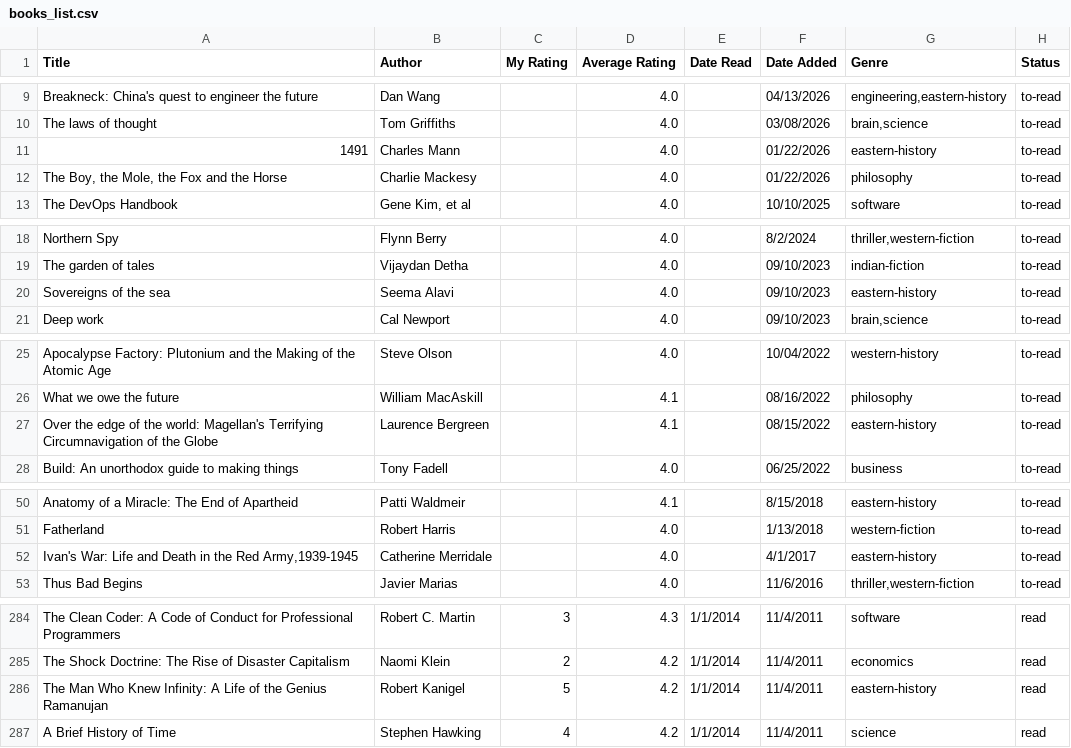
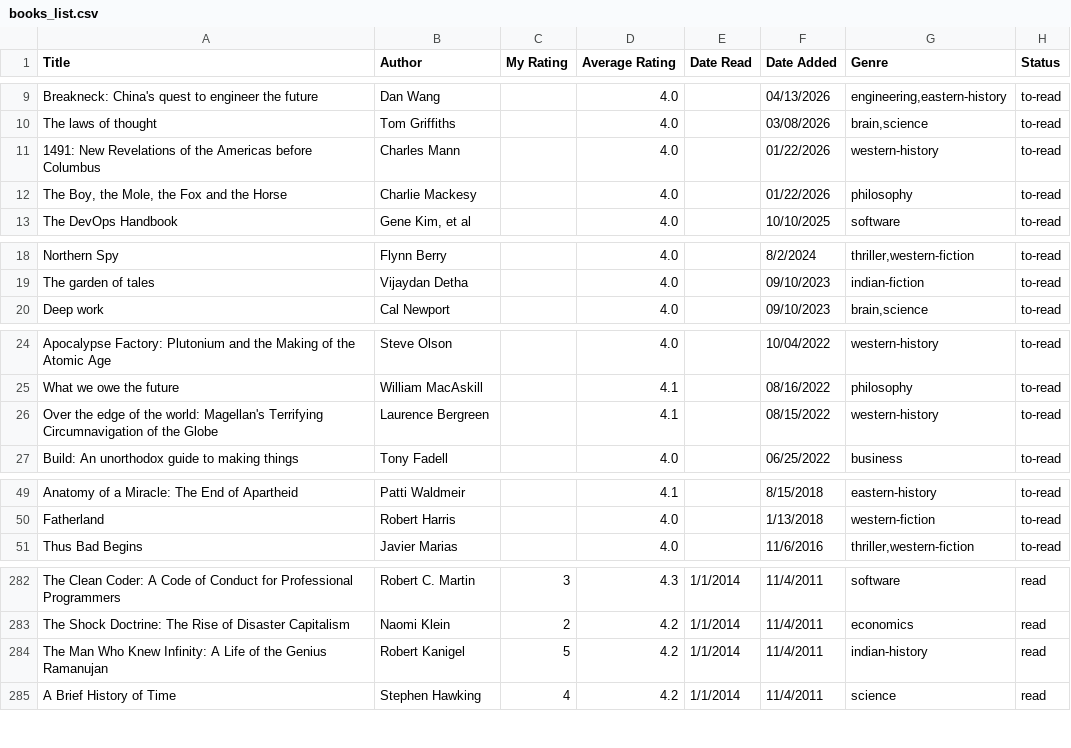
Before and after one commit to dilipwarrier/public, a CSV file: research/books_list.csv, drawn as a sheet; only a part is shown, gaps mark what is left out; the diff covers the shown part only.

```diff
--- a/research/books_list.csv
+++ b/research/books_list.csv
@@ -10,3 +10,3 @@ Breakneck: China's quest to engineer the future,Dan Wang,,4.0,,04/13/2026,"engin
 The laws of thought,Tom Griffiths,,4.0,,03/08/2026,"brain,science",to-read
-1491,Charles Mann,,4.0,,01/22/2026,eastern-history,to-read
+1491: New Revelations of the Americas before Columbus,Charles Mann,,4.0,,01/22/2026,western-history,to-read
 "The Boy, the Mole, the Fox and the Horse",Charlie Mackesy,,4.0,,01/22/2026,philosophy,to-read
@@ -19,3 +19,2 @@ Northern Spy,Flynn Berry,,4.0,,8/2/2024,"thriller,western-fiction",to-read
 The garden of tales,Vijaydan Detha,,4.0,,09/10/2023,indian-fiction,to-read
-Sovereigns of the sea,Seema Alavi,,4.0,,09/10/2023,eastern-history,to-read
 Deep work,Cal Newport,,4.0,,09/10/2023,"brain,science",to-read
@@ -26,3 +25,3 @@ Apocalypse Factory: Plutonium and the Making of the Atomic Age,Steve Olson,,4.0,
 What we owe the future,William MacAskill,,4.1,,08/16/2022,philosophy,to-read
-Over the edge of the world: Magellan's Terrifying Circumnavigation of the Globe,Laurence Bergreen,,4.1,,08/15/2022,eastern-history,to-read
+Over the edge of the world: Magellan's Terrifying Circumnavigation of the Globe,Laurence Bergreen,,4.1,,08/15/2022,western-history,to-read
 Build: An unorthodox guide to making things,Tony Fadell,,4.0,,06/25/2022,business,to-read
@@ -51,3 +50,2 @@ Anatomy of a Miracle: The End of Apartheid,Patti Waldmeir,,4.1,,8/15/2018,easter
 Fatherland,Robert Harris,,4.0,,1/13/2018,western-fiction,to-read
-"Ivan's War: Life and Death in the Red Army,1939-1945",Catherine Merridale,,4.0,,4/1/2017,eastern-history,to-read
 Thus Bad Begins,Javier Marias,,4.0,,11/6/2016,"thriller,western-fiction",to-read
@@ -285,3 +283,3 @@ The Clean Coder: A Code of Conduct for Professional Programmers,Robert C. Martin
 The Shock Doctrine: The Rise of Disaster Capitalism,Naomi Klein,2,4.2,1/1/2014,11/4/2011,economics,read
-The Man Who Knew Infinity: A Life of the Genius Ramanujan,Robert Kanigel,5,4.2,1/1/2014,11/4/2011,eastern-history,read
+The Man Who Knew Infinity: A Life of the Genius Ramanujan,Robert Kanigel,5,4.2,1/1/2014,11/4/2011,indian-history,read
 A Brief History of Time,Stephen Hawking,4,4.2,1/1/2014,11/4/2011,science,read
```
Also changed, not shown: 1 edited cell elsewhere in this file, 2 other files.
